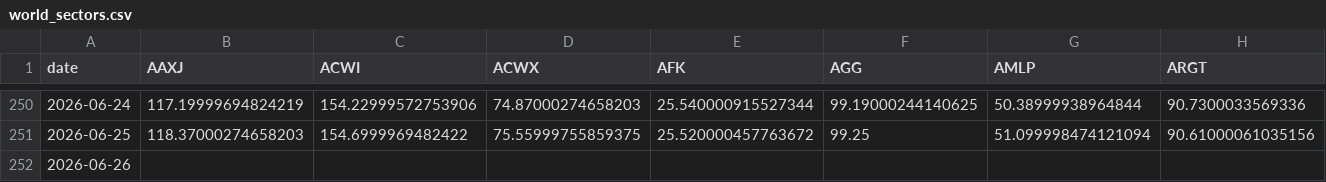
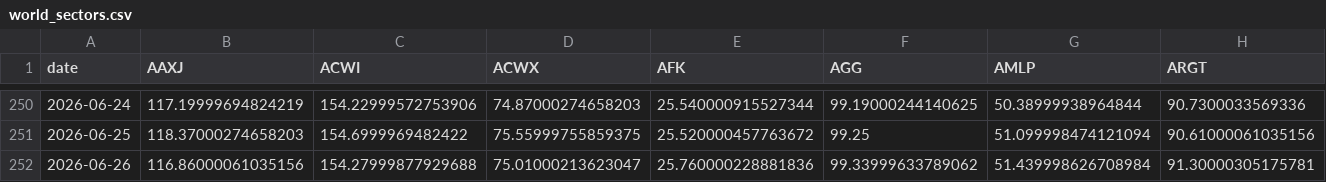
Before and after one commit to BamHIHedgeFundCEO/bamhi-web, a CSV file: data/world_sectors.csv, drawn as a sheet; only a part is shown, gaps mark what is left out; removed rows and columns are numbered as before the commit, all else as after; rows hold the shown columns only; the diff names each change by its address in the sheet, - before the commit and + after, or states it on an @@ line.

```diff
--- a/data/world_sectors.csv
+++ b/data/world_sectors.csv
-row 252: 2026-06-26
+row 252: 2026-06-26 | 116.86000061035156 | 154.27999877929688 | 75.01000213623047 | 25.760000228881836 | 99.33999633789062 | 51.439998626708984 | 91.30000305175781
```
Also changed, not shown: data/breadth.csv.
